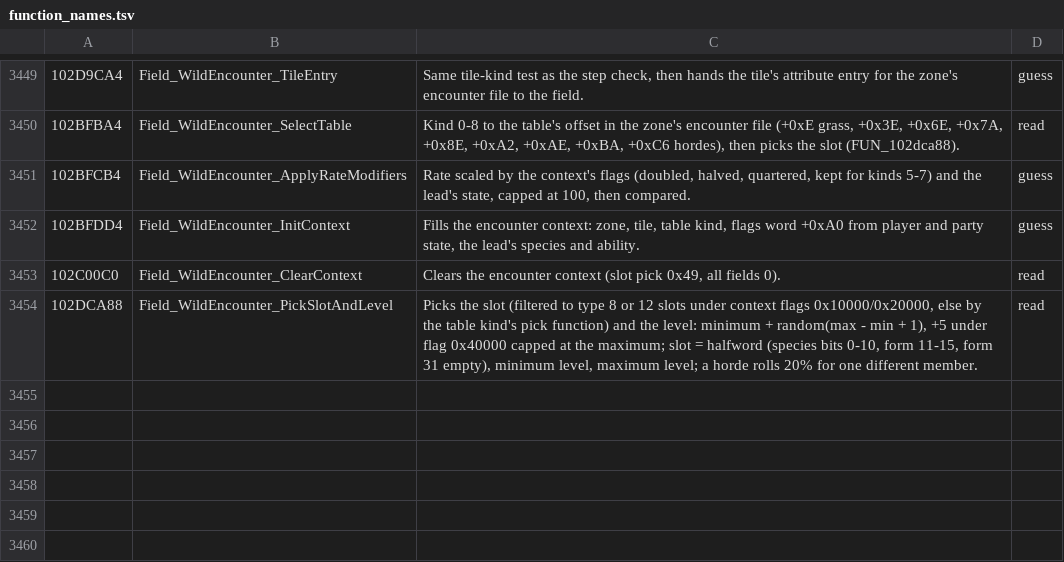
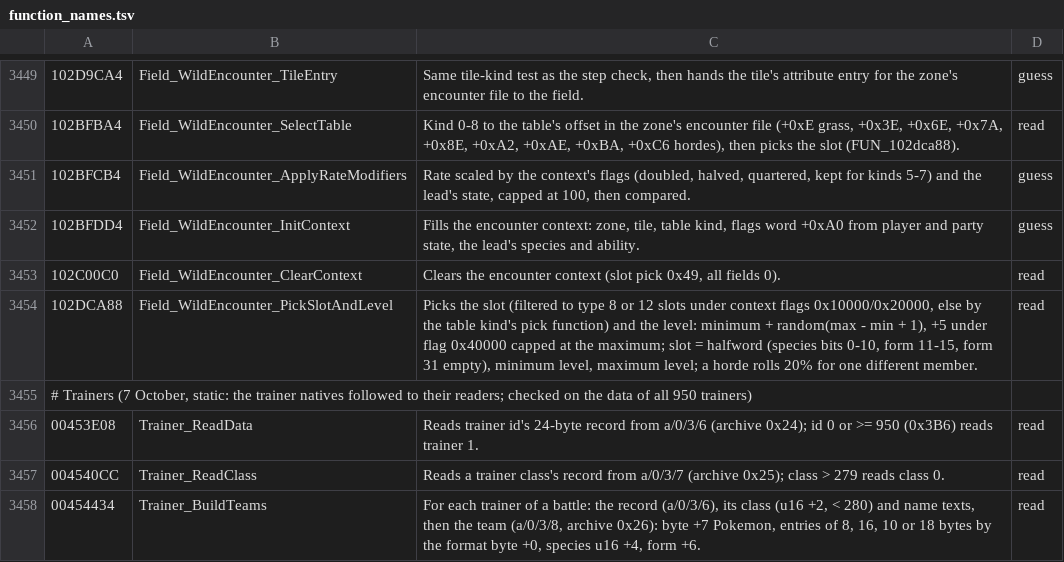
Before and after one commit to WWAndene2/Pomegrade, a TSV file: tools/remake/ghidra/function_names.tsv, drawn as a sheet; only a part is shown, gaps mark what is left out; the diff names each change by its address in the sheet, - before the commit and + after, or states it on an @@ line.

```diff
--- a/tools/remake/ghidra/function_names.tsv
+++ b/tools/remake/ghidra/function_names.tsv
+row 3455: # Trainers (7 October, static: the trainer natives followed to their readers; checked on the data of all 950 trainers)
+row 3456: 00453E08 | Trainer_ReadData | Reads trainer id's 24-byte record from a/0/3/6 (archive 0x24); id 0 or >= 950 (0x3B6) reads trainer 1. | read
+row 3457: 004540CC | Trainer_ReadClass | Reads a trainer class's record from a/0/3/7 (archive 0x25); class > 279 reads class 0. | read
+row 3458: 00454434 | Trainer_BuildTeams | For each trainer of a battle: the record (a/0/3/6), its class (u16 +2, < 280) and name texts, then the team (a/0/3/8, archive 0x26): byte +7 Pokemon, entries of 8, 16, 10 or 18 bytes by the format byte +0, species u16 +4, form +6. | read
```
Also changed, not shown: 1 other file.
